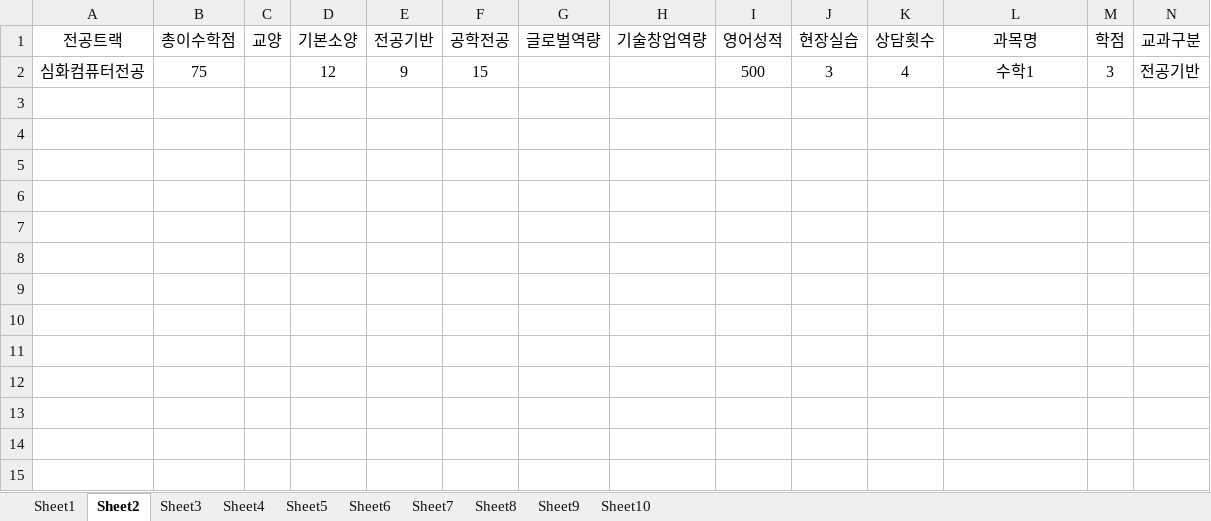
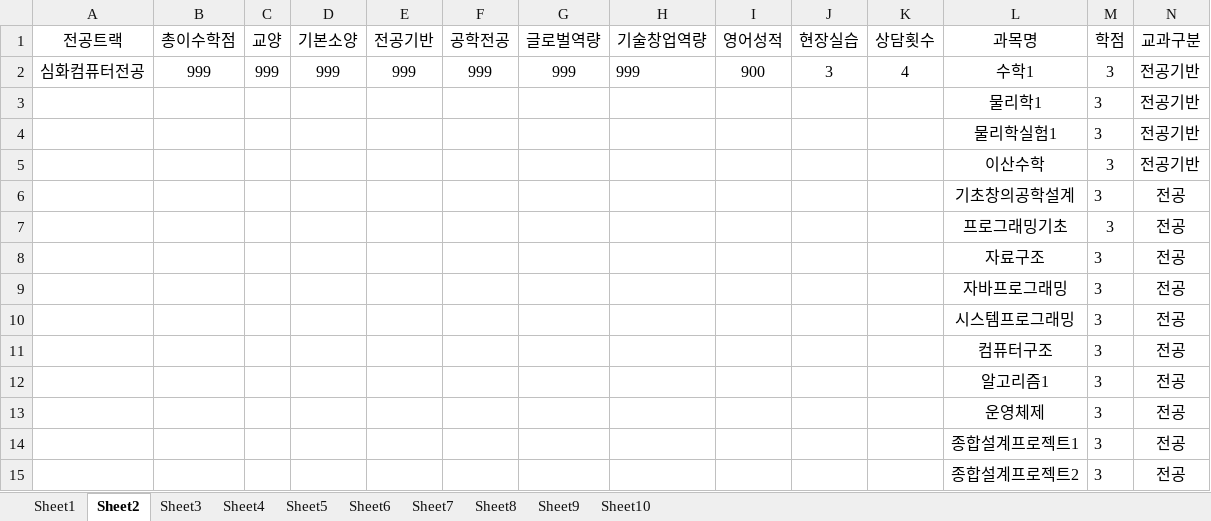
Before and after one commit to o-star/software_design, an Excel workbook: 학생경력정보.xlsx, sheet Sheet2, drawn as a sheet; values as stored, in another font and other column widths than the file's, no borders; the diff names each change by its address in the sheet, - before the commit and + after, or states it on an @@ line.

```diff
--- a/학생경력정보.xlsx (sheet Sheet2)
+++ b/학생경력정보.xlsx (sheet Sheet2)
-B2 (총이수학점): 75
+B2 (총이수학점): 999
-C2 (교양): (empty)
+C2 (교양): 999
-D2 (기본소양): 12
+D2 (기본소양): 999
-E2 (전공기반): 9
+E2 (전공기반): 999
-F2 (공학전공): 15
+F2 (공학전공): 999
-G2 (글로벌역량): (empty)
+G2 (글로벌역량): 999
-H2 (기술창업역량): (empty)
+H2 (기술창업역량): 999
-I2 (영어성적): 500
+I2 (영어성적): 900
+row 3:  |  |  |  |  |  |  |  |  |  |  | 물리학1 | 3 | 전공기반
+row 4:  |  |  |  |  |  |  |  |  |  |  | 물리학실험1 | 3 | 전공기반
+row 5:  |  |  |  |  |  |  |  |  |  |  | 이산수학 | 3 | 전공기반
+row 6:  |  |  |  |  |  |  |  |  |  |  | 기초창의공학설계 | 3 | 전공
+row 7:  |  |  |  |  |  |  |  |  |  |  | 프로그래밍기초 | 3 | 전공
+row 8:  |  |  |  |  |  |  |  |  |  |  | 자료구조 | 3 | 전공
+row 9:  |  |  |  |  |  |  |  |  |  |  | 자바프로그래밍 | 3 | 전공
+row 10:  |  |  |  |  |  |  |  |  |  |  | 시스템프로그래밍 | 3 | 전공
+row 11:  |  |  |  |  |  |  |  |  |  |  | 컴퓨터구조 | 3 | 전공
+row 12:  |  |  |  |  |  |  |  |  |  |  | 알고리즘1 | 3 | 전공
+row 13:  |  |  |  |  |  |  |  |  |  |  | 운영체제 | 3 | 전공
+row 14:  |  |  |  |  |  |  |  |  |  |  | 종합설계프로젝트1 | 3 | 전공
+row 15:  |  |  |  |  |  |  |  |  |  |  | 종합설계프로젝트2 | 3 | 전공
```
Also changed, not shown: 4 other files.
